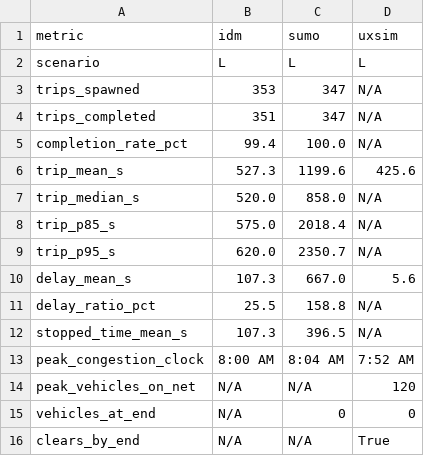
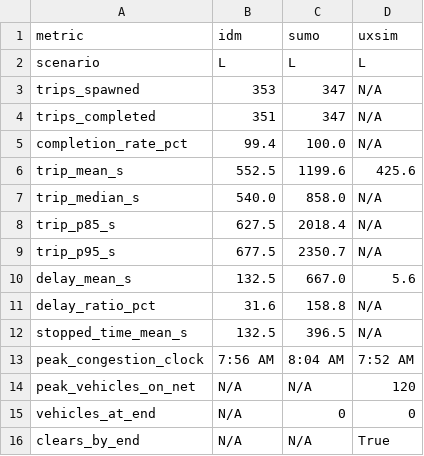
Before and after one commit to geniusboywonder/traffic-sim, a CSV file: models/comparison_L.csv, drawn as a sheet.

```diff
--- a/models/comparison_L.csv
+++ b/models/comparison_L.csv
@@ -5,10 +5,10 @@ trips_completed,351,347,N/A
 completion_rate_pct,99.4,100.0,N/A
-trip_mean_s,527.3,1199.6,425.6
-trip_median_s,520.0,858.0,N/A
-trip_p85_s,575.0,2018.4,N/A
-trip_p95_s,620.0,2350.7,N/A
-delay_mean_s,107.3,667.0,5.6
-delay_ratio_pct,25.5,158.8,N/A
-stopped_time_mean_s,107.3,396.5,N/A
-peak_congestion_clock,8:00 AM,8:04 AM,7:52 AM
+trip_mean_s,552.5,1199.6,425.6
+trip_median_s,540.0,858.0,N/A
+trip_p85_s,627.5,2018.4,N/A
+trip_p95_s,677.5,2350.7,N/A
+delay_mean_s,132.5,667.0,5.6
+delay_ratio_pct,31.6,158.8,N/A
+stopped_time_mean_s,132.5,396.5,N/A
+peak_congestion_clock,7:56 AM,8:04 AM,7:52 AM
 peak_vehicles_on_net,N/A,N/A,120
```
Also changed, not shown: models/comparison_H.csv, models/comparison_M.csv, 2 other files.
